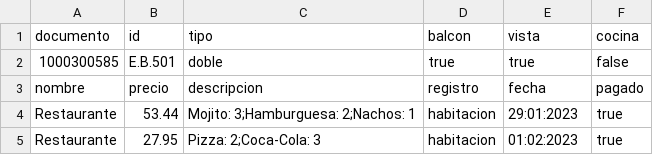
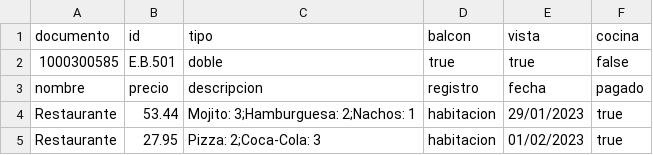
Before and after one commit to DPOO-20231-SHernandez-JRodriguez-NPrada/Proyecto-1, a CSV file: Entrega 3/Data/Reservas/HabitacionesReservaServicios/EB501_1000300585.csv, drawn as a sheet.

```diff
--- a/Entrega 3/Data/Reservas/HabitacionesReservaServicios/EB501_1000300585.csv
+++ b/Entrega 3/Data/Reservas/HabitacionesReservaServicios/EB501_1000300585.csv
@@ -3,3 +3,3 @@ documento,id,tipo,balcon,vista,cocina
 nombre,precio,descripcion,registro,fecha,pagado
-Restaurante,53.44,Mojito: 3;Hamburguesa: 2;Nachos: 1,habitacion,29:01:2023,true
-Restaurante,27.95,Pizza: 2;Coca-Cola: 3,habitacion,01:02:2023,true
+Restaurante,53.44,Mojito: 3;Hamburguesa: 2;Nachos: 1,habitacion,29/01/2023,true
+Restaurante,27.95,Pizza: 2;Coca-Cola: 3,habitacion,01/02/2023,true
```
Also changed, not shown: Entrega 3/Data/Menu.csv, Entrega 3/Data/Reservas/HabitacionesReservaServicios/EC301_51467642.csv, 11 other files.
